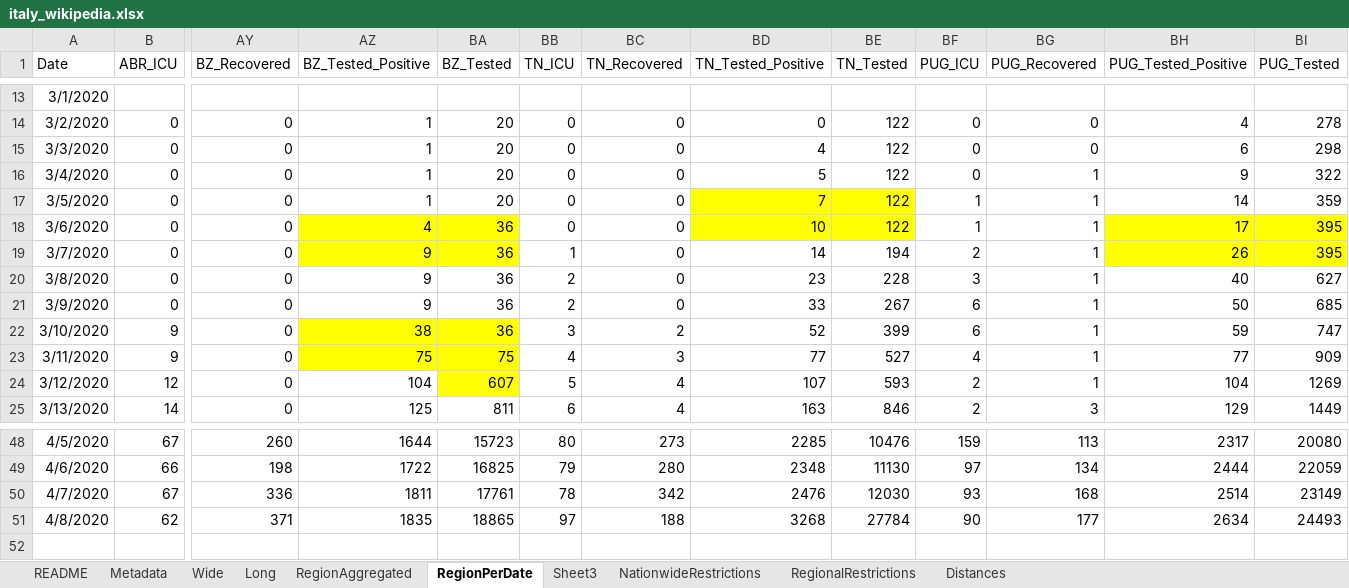
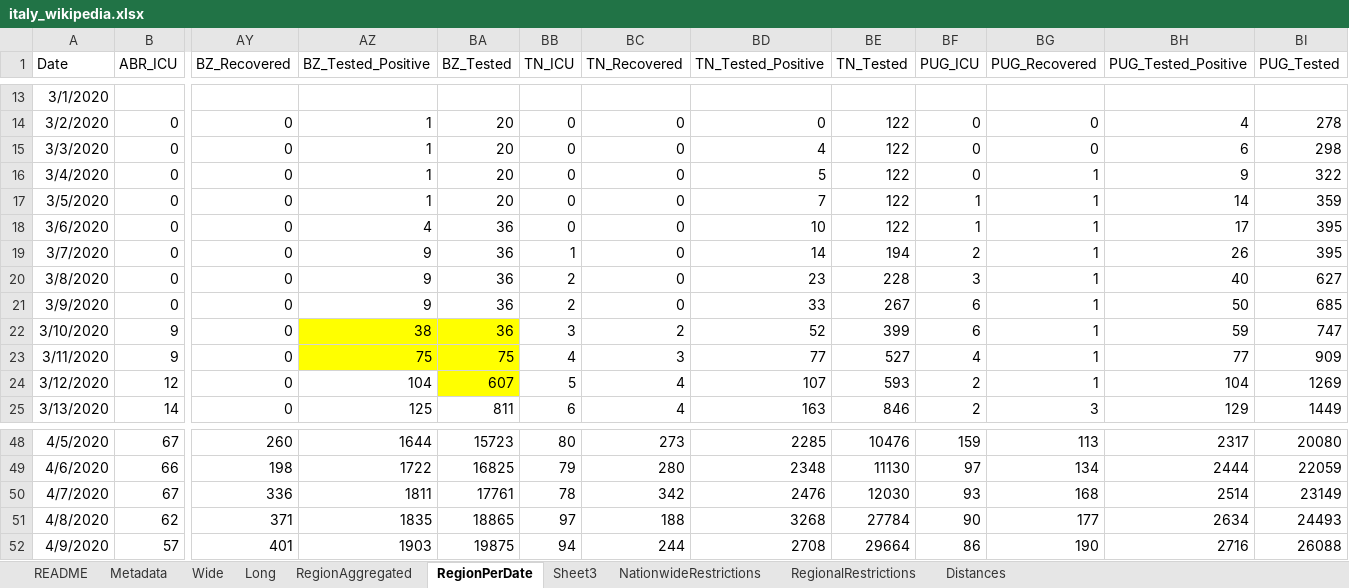
Before and after one commit to mikeweltevrede/master_thesis_corona, an Excel workbook: data/italy_wikipedia.xlsx, sheet RegionPerDate, drawn as a sheet; only a part is shown, gaps mark what is left out; values as stored, in another font and other column widths than the file's, no borders; rows hold the shown columns only; the diff names each change by its address in the sheet, - before the commit and + after, or states it on an @@ line.

```diff
--- a/data/italy_wikipedia.xlsx (sheet RegionPerDate)
+++ b/data/italy_wikipedia.xlsx (sheet RegionPerDate)
-BD17:BE18 fill: #FFFF00
+BD17:BE18 fill: none
-AZ18:BA19 fill: #FFFF00
+AZ18:BA19 fill: none
-BH18:BI19 fill: #FFFF00
+BH18:BI19 fill: none
+row 52: 4/9/2020 | 57 | 401 | 1903 | 19875 | 94 | 244 | 2708 | 29664 | 86 | 190 | 2716 | 26088
```
Also changed, not shown: sheet RegionAggregated, sheet Long, sheet Wide, sheet NationwideRestrictions.
